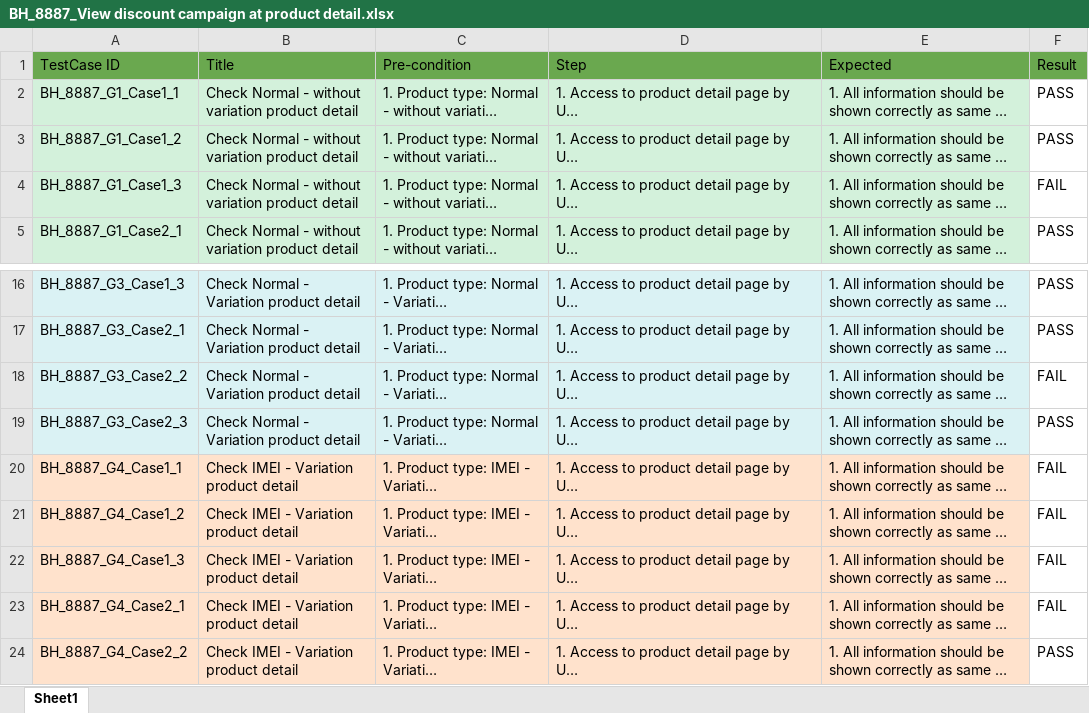
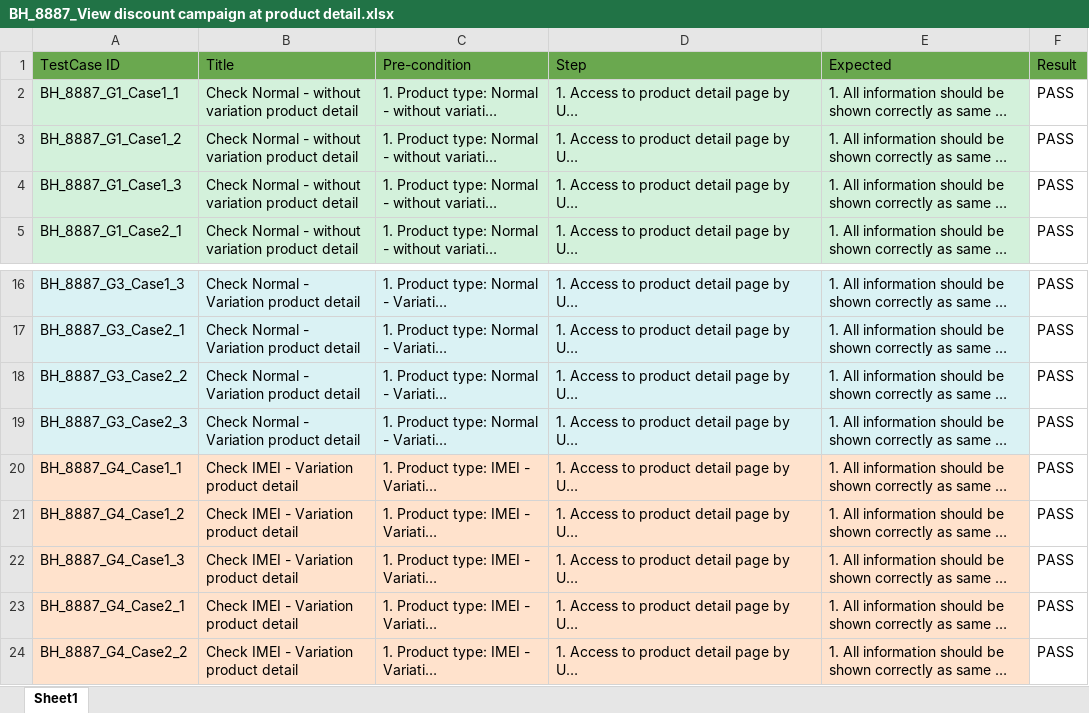
Before and after one commit to VTTV17/vigod, an Excel workbook: src/main/resources/excels/check_product_detail_sf/BH_8887_View discount campaign at product detail.xlsx, sheet Sheet1, drawn as a sheet; only a part is shown, gaps mark what is left out; long unchanged cells end in …; values as stored, in another font and other column widths than the file's, no borders; the diff names each change by its address in the sheet, - before the commit and + after, or states it on an @@ line.

```diff
--- a/src/main/resources/excels/check_product_detail_sf/BH_8887_View discount campaign at product detail.xlsx (sheet Sheet1)
+++ b/src/main/resources/excels/check_product_detail_sf/BH_8887_View discount campaign at product detail.xlsx (sheet Sheet1)
-F4 (Result): FAIL
+F4 (Result): PASS
-F18 (Result): FAIL
+F18 (Result): PASS
-F20:F23 (Result): FAIL
+F20:F23 (Result): PASS
```
Also changed, not shown: src/main/resources/excels/check_product_detail_sf/BH_8616_Check hide remaining stock on online store.xlsx, src/main/resources/excels/check_product_detail_sf/BH_9536_Check to display if out of stock at product detail.xlsx, 43 other files.
